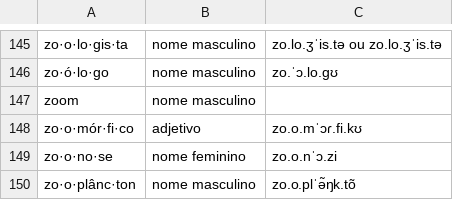
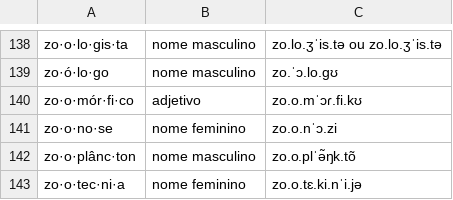
Before and after one commit to joraojr/unified-semantic-framework, a CSV file: csv/DicionarioFonetico/dicionario_z.csv, drawn as a sheet; only a part is shown, gaps mark what is left out; the shorter side is filled out with more unchanged rows; the diff covers the shown part only; the diff names each change by its address in the sheet, - before the commit and + after, or states it on an @@ line.

```diff
--- a/csv/DicionarioFonetico/dicionario_z.csv
+++ b/csv/DicionarioFonetico/dicionario_z.csv
-row 147: zoom | nome masculino
```
Also changed, not shown: 7 removed rows elsewhere in this file, csv/DicionarioFonetico/dicionario_a.csv, 1 other file.
